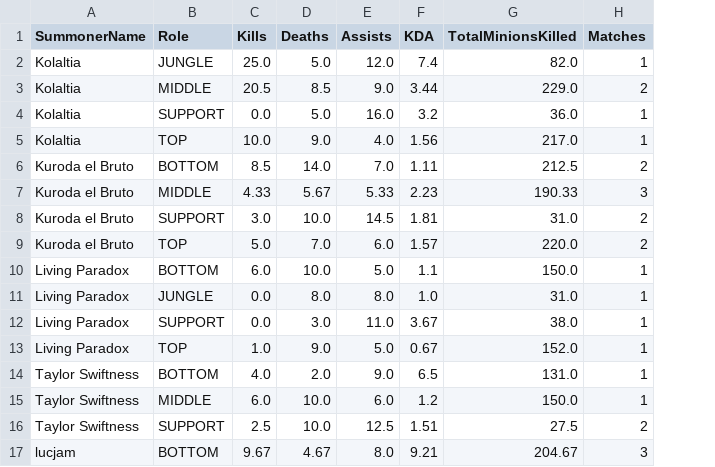
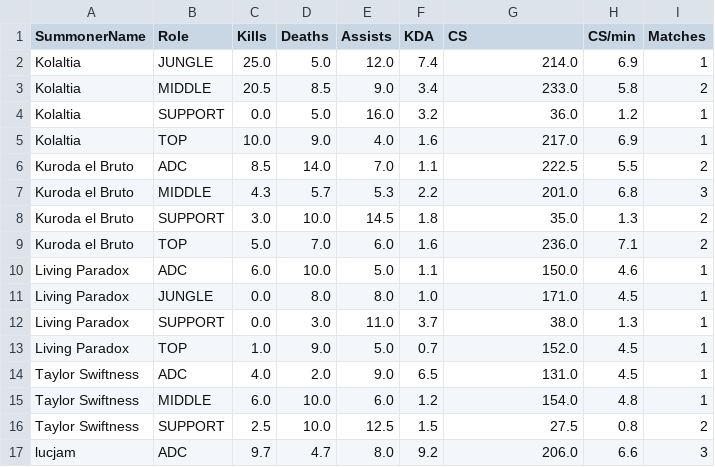
Before and after one commit to Thom3002/LOLflexAPI-WebApp, a CSV file: tabelas/average.csv, drawn as a sheet; only a part is shown; the diff covers the shown part only; the diff names each change by its address in the sheet, - before the commit and + after, or states it on an @@ line.

```diff
--- a/tabelas/average.csv
+++ b/tabelas/average.csv
+column H (CS/min), rows 2-17: 6.9 | 5.8 | 1.2 | 6.9 | 5.5 | 6.8 | 1.3 | 7.1 | 4.6 | 4.5 | 1.3 | 4.5 | 4.5 | 4.8 | 0.8 | 6.6
-G1: TotalMinionsKilled
+G1: CS
-G2 (CS): 82.0
+G2 (CS): 214.0
-F3 (KDA): 3.44
+F3 (KDA): 3.4
-G3 (CS): 229.0
+G3 (CS): 233.0
-F5 (KDA): 1.56
+F5 (KDA): 1.6
-B6 (Role): BOTTOM
+B6 (Role): ADC
-F6 (KDA): 1.11
+F6 (KDA): 1.1
-G6 (CS): 212.5
+G6 (CS): 222.5
-C7 (Kills): 4.33
+C7 (Kills): 4.3
-D7 (Deaths): 5.67
+D7 (Deaths): 5.7
-E7 (Assists): 5.33
+E7 (Assists): 5.3
-F7 (KDA): 2.23
+F7 (KDA): 2.2
-G7 (CS): 190.33
+G7 (CS): 201.0
-F8 (KDA): 1.81
+F8 (KDA): 1.8
-G8 (CS): 31.0
+G8 (CS): 35.0
-F9 (KDA): 1.57
+F9 (KDA): 1.6
-G9 (CS): 220.0
+G9 (CS): 236.0
-B10 (Role): BOTTOM
+B10 (Role): ADC
-G11 (CS): 31.0
+G11 (CS): 171.0
-F12 (KDA): 3.67
+F12 (KDA): 3.7
-F13 (KDA): 0.67
+F13 (KDA): 0.7
-B14 (Role): BOTTOM
+B14 (Role): ADC
-G15 (CS): 150.0
+G15 (CS): 154.0
-F16 (KDA): 1.51
+F16 (KDA): 1.5
-B17 (Role): BOTTOM
+B17 (Role): ADC
-C17 (Kills): 9.67
+C17 (Kills): 9.7
-D17 (Deaths): 4.67
+D17 (Deaths): 4.7
-F17 (KDA): 9.21
+F17 (KDA): 9.2
-G17 (CS): 204.67
+G17 (CS): 206.0
```
Also changed, not shown: 33 edited cells elsewhere in this file, tabelas/grouped.csv, tabelas/matches.csv, 1 other file.
